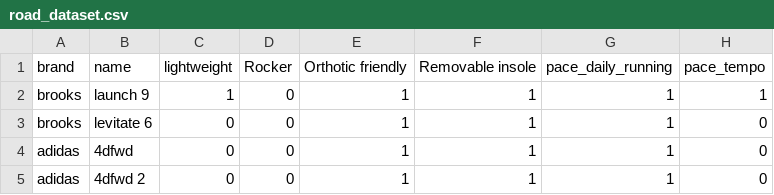
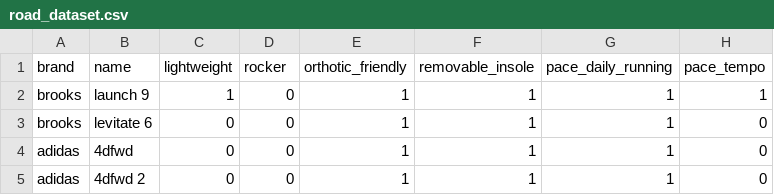
Before and after one commit to SONIX-Kelompok-6/sonix-ml, a CSV file: data/road_dataset.csv, drawn as a sheet; only a part is shown; the diff names each change by its address in the sheet, - before the commit and + after, or states it on an @@ line.

```diff
--- a/data/road_dataset.csv
+++ b/data/road_dataset.csv
-D1: Rocker
+D1: rocker
-E1: Orthotic friendly
+E1: orthotic_friendly
-F1: Removable insole
+F1: removable_insole
```
Also changed, not shown: 2 other files.
